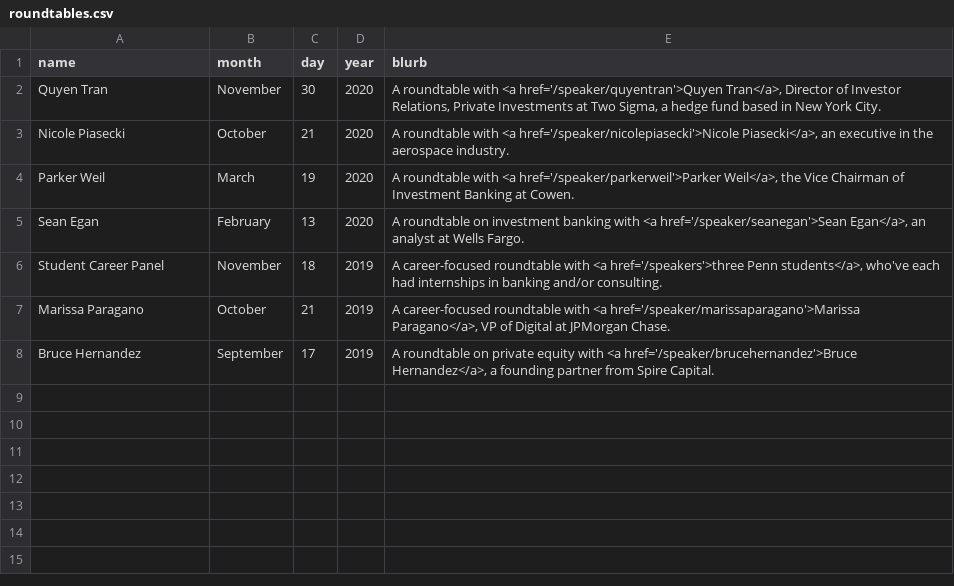
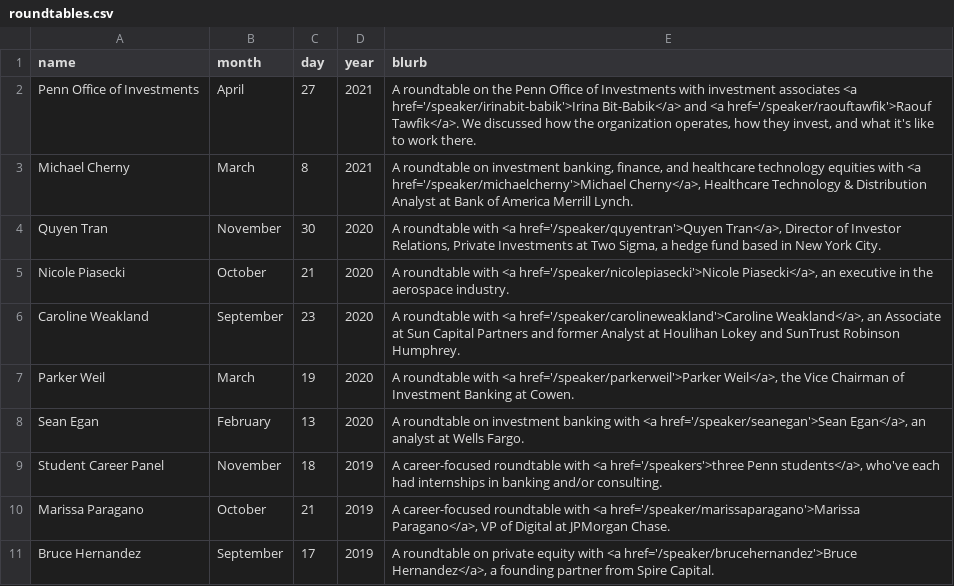
Before and after one commit to mureytasroc/penn-business-roundtable, a CSV file: models/roundtables.csv, drawn as a sheet.

Commit message:
Update speakers, roundtables, recruiting banner

```diff
--- a/models/roundtables.csv
+++ b/models/roundtables.csv
@@ -1,4 +1,7 @@
 name,month,day,year,blurb
+Penn Office of Investments,April,27,2021,"A roundtable on the Penn Office of Investments with investment associates <a href='/speaker/irinabit-babik'>Irina Bit-Babik</a> and <a href='/speaker/raouftawfik'>Raouf Tawfik</a>. We discussed how the organization operates, how they invest, and what it's like to work there."
+Michael Cherny,March,8,2021,"A roundtable on investment banking, finance, and healthcare technology equities with <a href='/speaker/michaelcherny'>Michael Cherny</a>, Healthcare Technology & Distribution Analyst at Bank of America Merrill Lynch."
 Quyen Tran,November,30,2020,"A roundtable with <a href='/speaker/quyentran'>Quyen Tran</a>, Director of Investor Relations, Private Investments at Two Sigma, a hedge fund based in New York City."
 Nicole Piasecki,October,21,2020,"A roundtable with <a href='/speaker/nicolepiasecki'>Nicole Piasecki</a>, an executive in the aerospace industry."
+Caroline Weakland,September,23,2020,"A roundtable with <a href='/speaker/carolineweakland'>Caroline Weakland</a>, an Associate at Sun Capital Partners and former Analyst at Houlihan Lokey and SunTrust Robinson Humphrey."
 Parker Weil,March,19,2020,"A roundtable with <a href='/speaker/parkerweil'>Parker Weil</a>, the Vice Chairman of Investment Banking at Cowen."
```
Also changed, not shown: models/speakers.csv, 10 other files.
